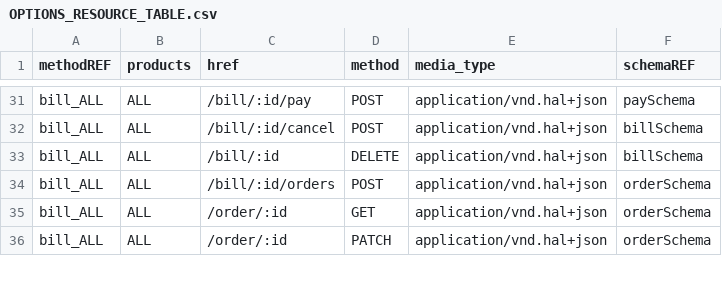
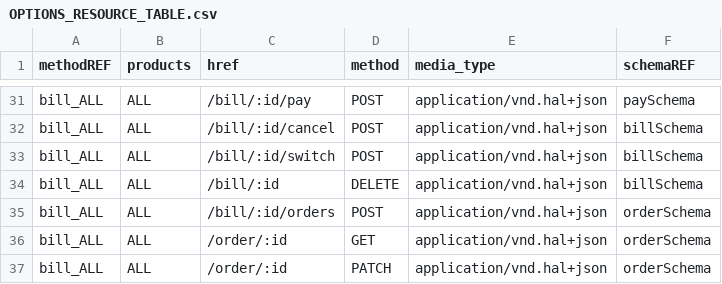
Before and after one commit to 0xwav3s/TEGY-API, a CSV file: app/core/csv/OPTIONS_RESOURCE_TABLE.csv, drawn as a sheet; only a part is shown, gaps mark what is left out; the diff names each change by its address in the sheet, - before the commit and + after, or states it on an @@ line.

```diff
--- a/app/core/csv/OPTIONS_RESOURCE_TABLE.csv
+++ b/app/core/csv/OPTIONS_RESOURCE_TABLE.csv
+row 33: bill_ALL | ALL | /bill/:id/switch | POST | application/vnd.hal+json | billSchema
```
Also changed, not shown: app/core/csv/ENDPOINT_RESOURCE_TABLE.csv, app/core/csv/LINKS_RESOURCE_TABLE.csv, 2 other files.
